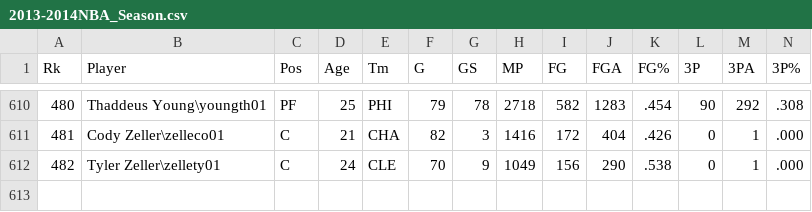
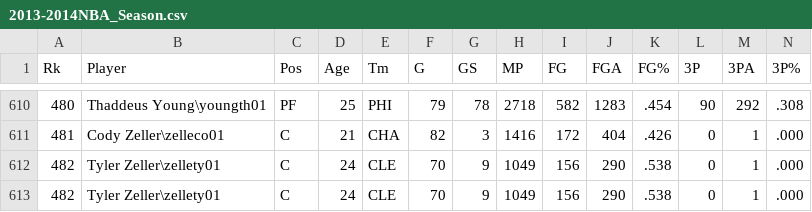
Before and after one commit to AhlamHassen/Software-Dev-Group-Project-1A, a CSV file: 2013-2014NBA_Season.csv, drawn as a sheet; only a part is shown, gaps mark what is left out; rows hold the shown columns only; the diff names each change by its address in the sheet, - before the commit and + after, or states it on an @@ line.

```diff
--- a/2013-2014NBA_Season.csv
+++ b/2013-2014NBA_Season.csv
+row 613: 482 | Tyler Zeller\zellety01 | C | 24 | CLE | 70 | 9 | 1049 | 156 | 290 | .538 | 0 | 1 | .000
```
Also changed, not shown: 4 other files.
